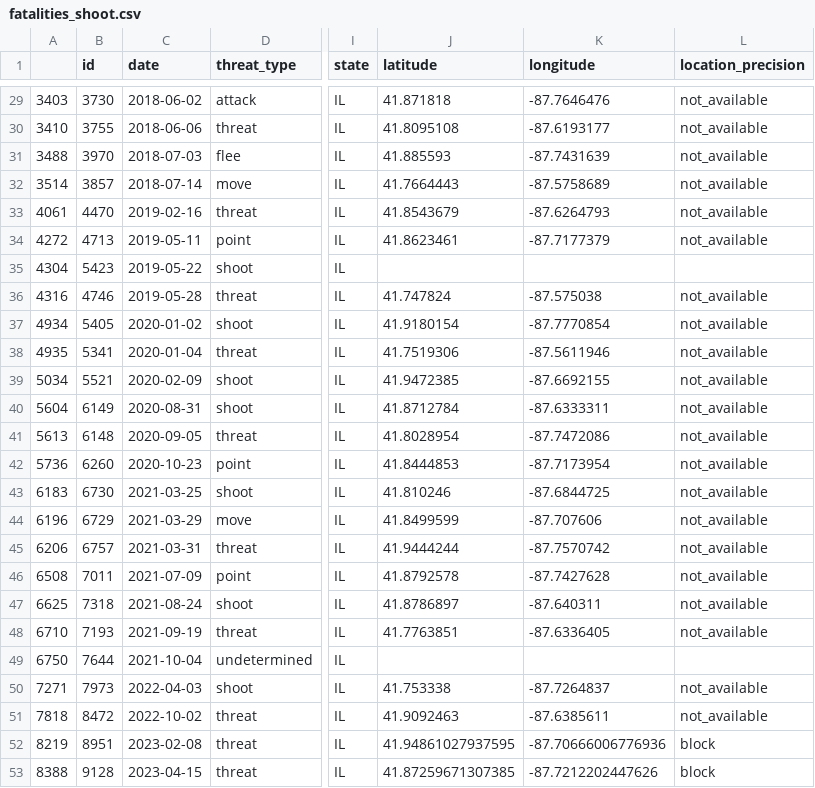
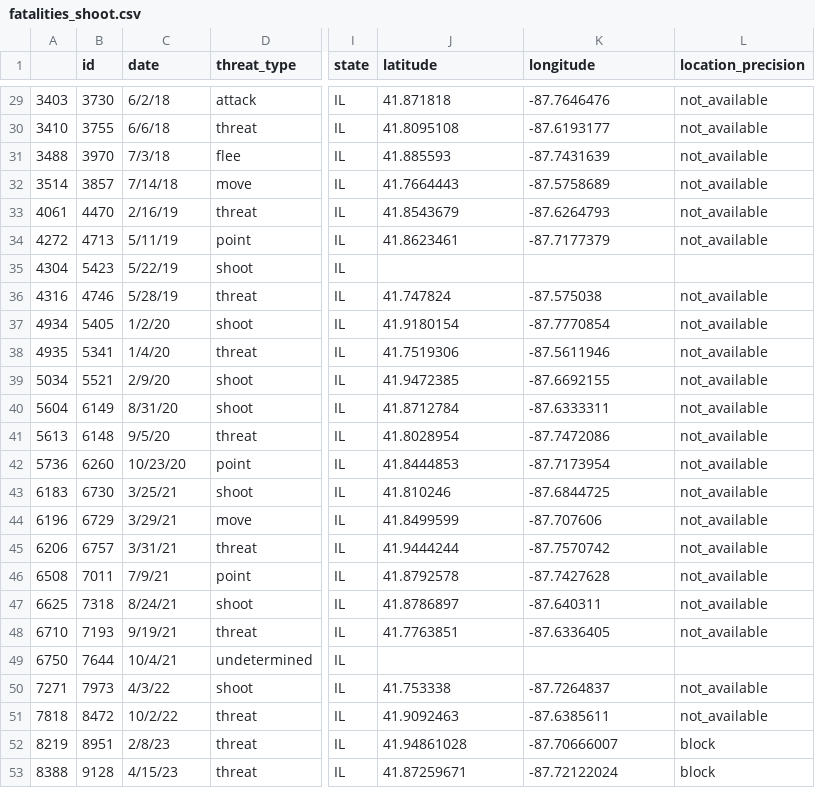
Before and after one commit to jdmandras/Project-1, a CSV file: References /Fatal_Shootings/fatalities_shoot.csv, drawn as a sheet; only a part is shown, gaps mark what is left out; the diff covers the shown part only; the diff names each change by its address in the sheet, - before the commit and + after, or states it on an @@ line.

```diff
--- a/References /Fatal_Shootings/fatalities_shoot.csv
+++ b/References /Fatal_Shootings/fatalities_shoot.csv
-C29 (date): 2018-06-02
+C29 (date): 6/2/18
-C30 (date): 2018-06-06
+C30 (date): 6/6/18
-C31 (date): 2018-07-03
+C31 (date): 7/3/18
-C32 (date): 2018-07-14
+C32 (date): 7/14/18
-C33 (date): 2019-02-16
+C33 (date): 2/16/19
-C34 (date): 2019-05-11
+C34 (date): 5/11/19
-C35 (date): 2019-05-22
+C35 (date): 5/22/19
-C36 (date): 2019-05-28
+C36 (date): 5/28/19
-C37 (date): 2020-01-02
+C37 (date): 1/2/20
-C38 (date): 2020-01-04
+C38 (date): 1/4/20
-C39 (date): 2020-02-09
+C39 (date): 2/9/20
-C40 (date): 2020-08-31
+C40 (date): 8/31/20
-C41 (date): 2020-09-05
+C41 (date): 9/5/20
-C42 (date): 2020-10-23
+C42 (date): 10/23/20
-C43 (date): 2021-03-25
+C43 (date): 3/25/21
-C44 (date): 2021-03-29
+C44 (date): 3/29/21
-C45 (date): 2021-03-31
+C45 (date): 3/31/21
-C46 (date): 2021-07-09
+C46 (date): 7/9/21
-C47 (date): 2021-08-24
+C47 (date): 8/24/21
-C48 (date): 2021-09-19
+C48 (date): 9/19/21
-C49 (date): 2021-10-04
+C49 (date): 10/4/21
-C50 (date): 2022-04-03
+C50 (date): 4/3/22
-C51 (date): 2022-10-02
+C51 (date): 10/2/22
-C52 (date): 2023-02-08
+C52 (date): 2/8/23
-J52 (latitude): 41.94861027937595
+J52 (latitude): 41.94861028
-K52 (longitude): -87.70666006776936
+K52 (longitude): -87.70666007
-C53 (date): 2023-04-15
+C53 (date): 4/15/23
-J53 (latitude): 41.87259671307385
+J53 (latitude): 41.87259671
-K53 (longitude): -87.7212202447626
+K53 (longitude): -87.72122024
```
Also changed, not shown: 27 edited cells elsewhere in this file, 7 other files.
